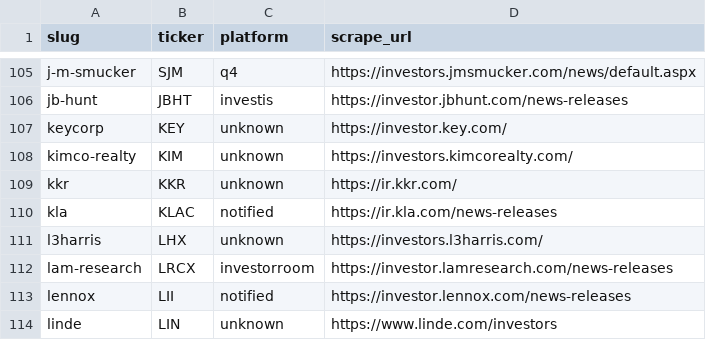
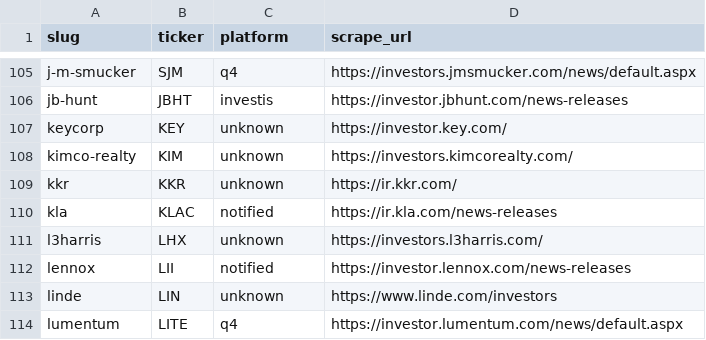
Before and after one commit to KamarajuKusumanchi/primary_wire, a CSV file: reports/latest/scraper_coverage_missing.csv, drawn as a sheet; only a part is shown, gaps mark what is left out; the shorter side is filled out with more unchanged rows.

```diff
--- a/reports/latest/scraper_coverage_missing.csv
+++ b/reports/latest/scraper_coverage_missing.csv
@@ -111,3 +111,2 @@ kla,KLAC,notified,https://ir.kla.com/news-releases
 l3harris,LHX,unknown,https://investors.l3harris.com/
-lam-research,LRCX,investorroom,https://investor.lamresearch.com/news-releases
 lennox,LII,notified,https://investor.lennox.com/news-releases
```
Also changed, not shown: reports/latest/ir_platform.csv, reports/latest/press_release_counts.csv, 1 other file.
